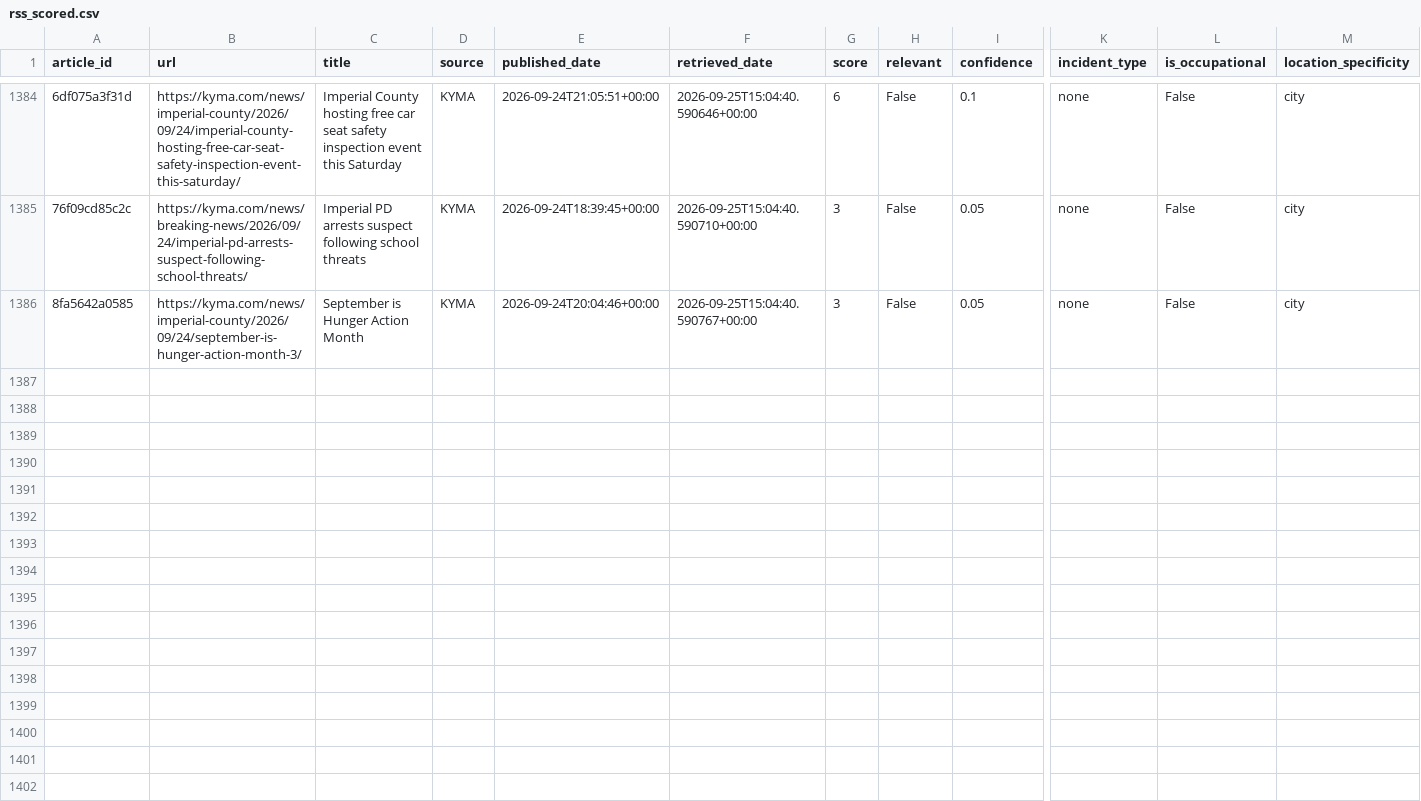
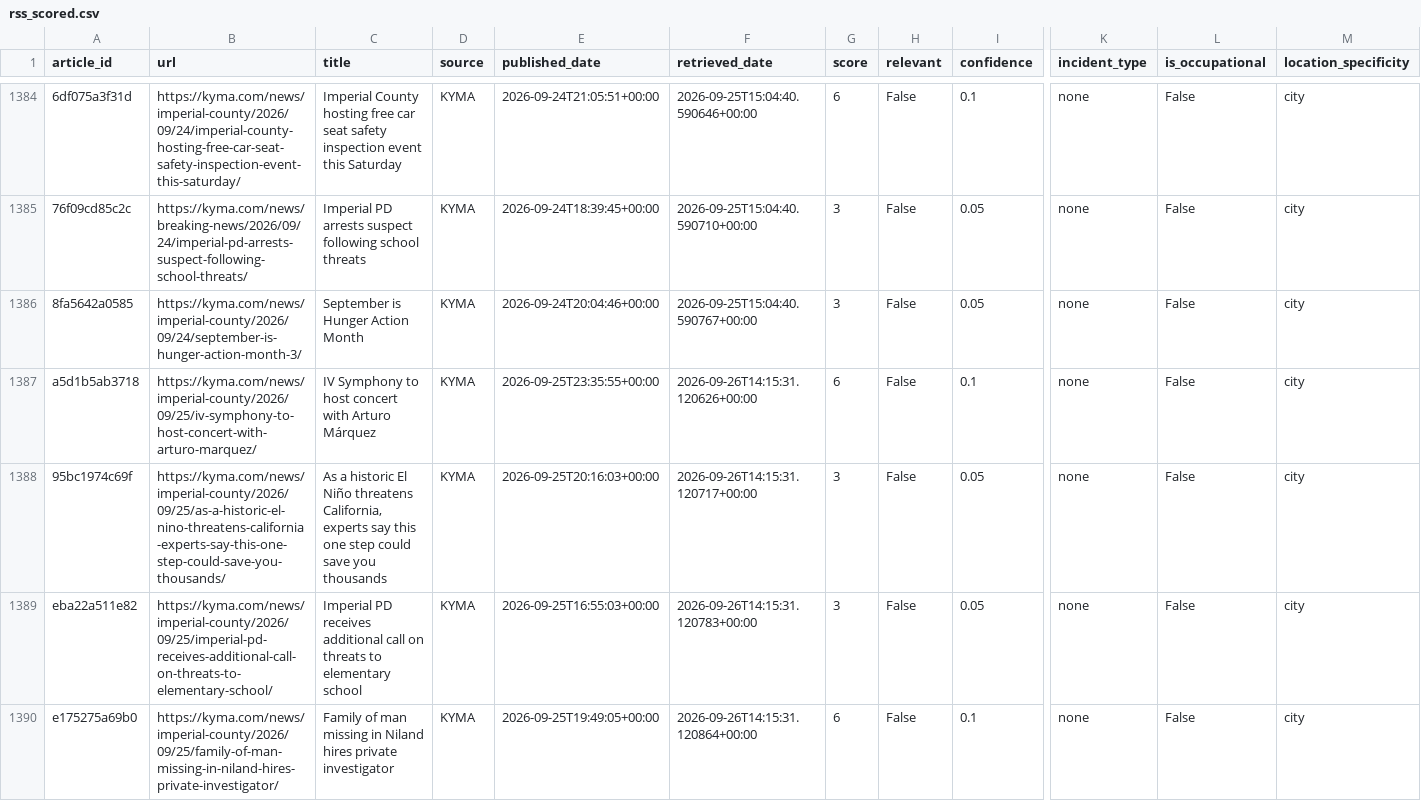
Before and after one commit to theaenache/4branch-iv-heatwatch, a CSV file: data/rss_scored.csv, drawn as a sheet; only a part is shown, gaps mark what is left out; rows hold the shown columns only; the diff names each change by its address in the sheet, - before the commit and + after, or states it on an @@ line.

```diff
--- a/data/rss_scored.csv
+++ b/data/rss_scored.csv
+row 1387: a5d1b5ab3718 | https://kyma.com/news/imperial-county/2026/09/25/iv-symphony-to-host-concert-with-arturo-marquez/ | IV Symphony to host concert with Arturo Márquez | KYMA | 2026-09-25T23:35:55+00:00 | 2026-09-26T14:15:31.120626+00:00 | 6 | False | 0.1 | none | False | city
+row 1388: 95bc1974c69f | https://kyma.com/news/imperial-county/2026/09/25/as-a-historic-el-nino-threatens-california-experts-say-this-one-step-could-save-you-thousands/ | As a historic El Niño threatens California, experts say this one step could save you thousands | KYMA | 2026-09-25T20:16:03+00:00 | 2026-09-26T14:15:31.120717+00:00 | 3 | False | 0.05 | none | False | city
+row 1389: eba22a511e82 | https://kyma.com/news/imperial-county/2026/09/25/imperial-pd-receives-additional-call-on-threats-to-elementary-school/ | Imperial PD receives additional call on threats to elementary school | KYMA | 2026-09-25T16:55:03+00:00 | 2026-09-26T14:15:31.120783+00:00 | 3 | False | 0.05 | none | False | city
+row 1390: e175275a69b0 | https://kyma.com/news/imperial-county/2026/09/25/family-of-man-missing-in-niland-hires-private-investigator/ | Family of man missing in Niland hires private investigator | KYMA | 2026-09-25T19:49:05+00:00 | 2026-09-26T14:15:31.120864+00:00 | 6 | False | 0.1 | none | False | city
```
Also changed, not shown: data/headless_scored.csv, data/master_comparison.csv.
